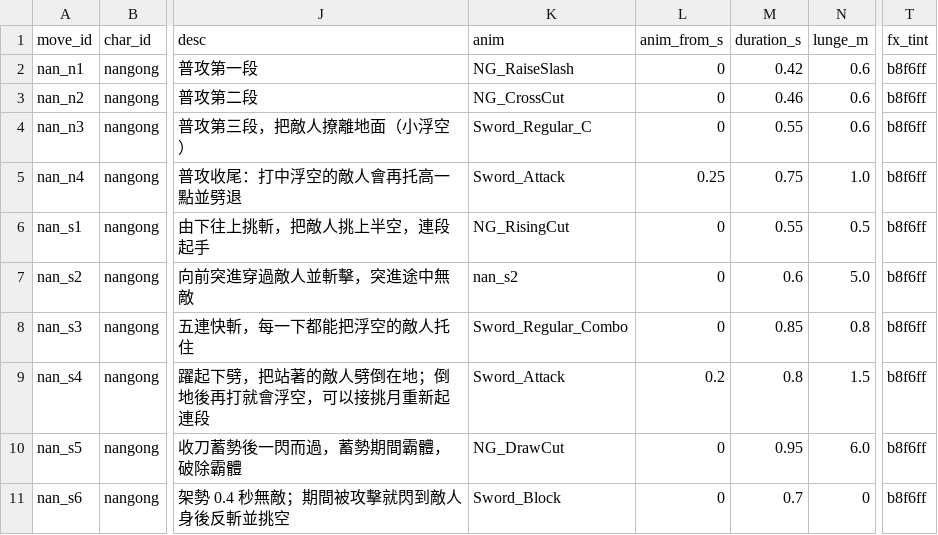
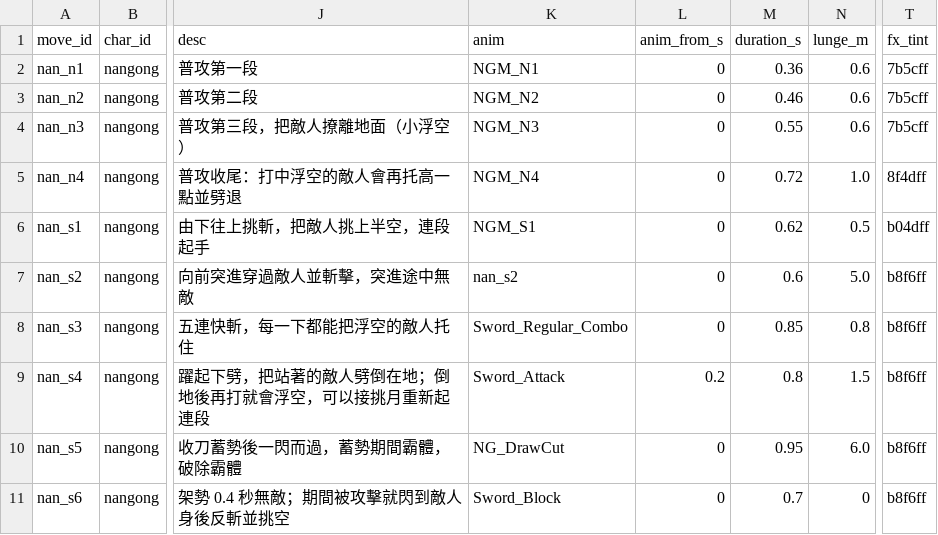
Before and after one commit to Benny021018/wuxia-rogue, a CSV file: data/moves.csv, drawn as a sheet; only a part is shown, gaps mark what is left out; the diff names each change by its address in the sheet, - before the commit and + after, or states it on an @@ line.

```diff
--- a/data/moves.csv
+++ b/data/moves.csv
-K2 (anim): NG_RaiseSlash
+K2 (anim): NGM_N1
-M2 (duration_s): 0.42
+M2 (duration_s): 0.36
-T2:T4 (fx_tint): b8f6ff
+T2:T4 (fx_tint): 7b5cff
-K3 (anim): NG_CrossCut
+K3 (anim): NGM_N2
-K4 (anim): Sword_Regular_C
+K4 (anim): NGM_N3
-K5 (anim): Sword_Attack
+K5 (anim): NGM_N4
-L5 (anim_from_s): 0.25
+L5 (anim_from_s): 0
-M5 (duration_s): 0.75
+M5 (duration_s): 0.72
-T5 (fx_tint): b8f6ff
+T5 (fx_tint): 8f4dff
-K6 (anim): NG_RisingCut
+K6 (anim): NGM_S1
-M6 (duration_s): 0.55
+M6 (duration_s): 0.62
-T6 (fx_tint): b8f6ff
+T6 (fx_tint): b04dff
```
Also changed, not shown: data/move_hits.csv, 7 other files.
